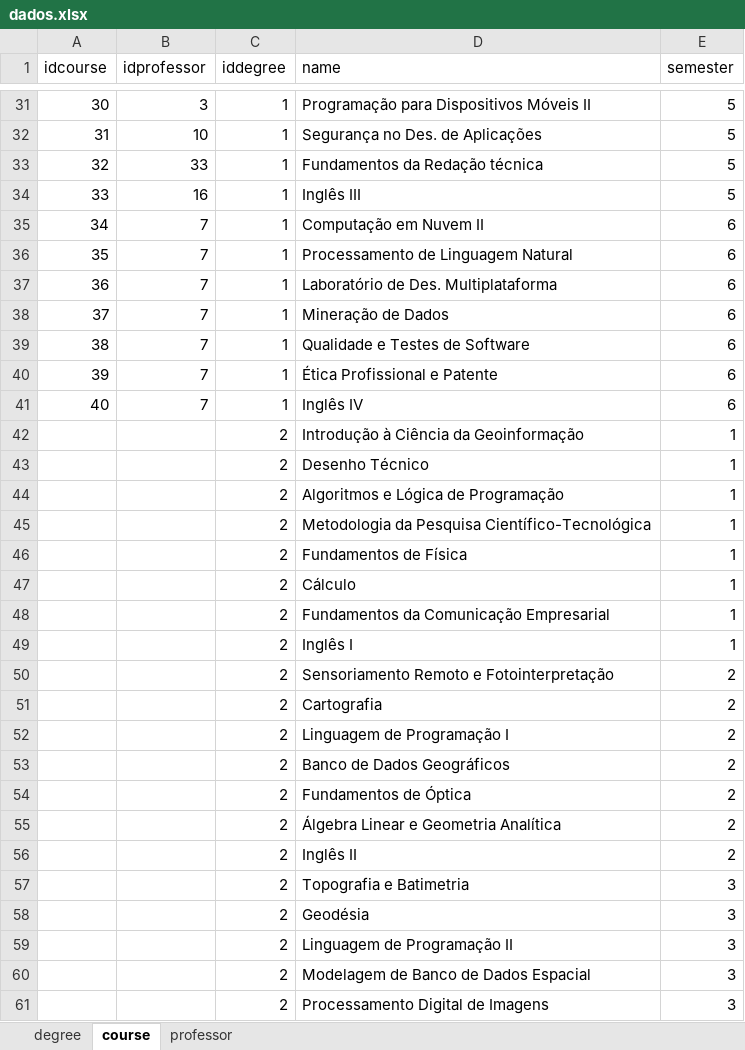
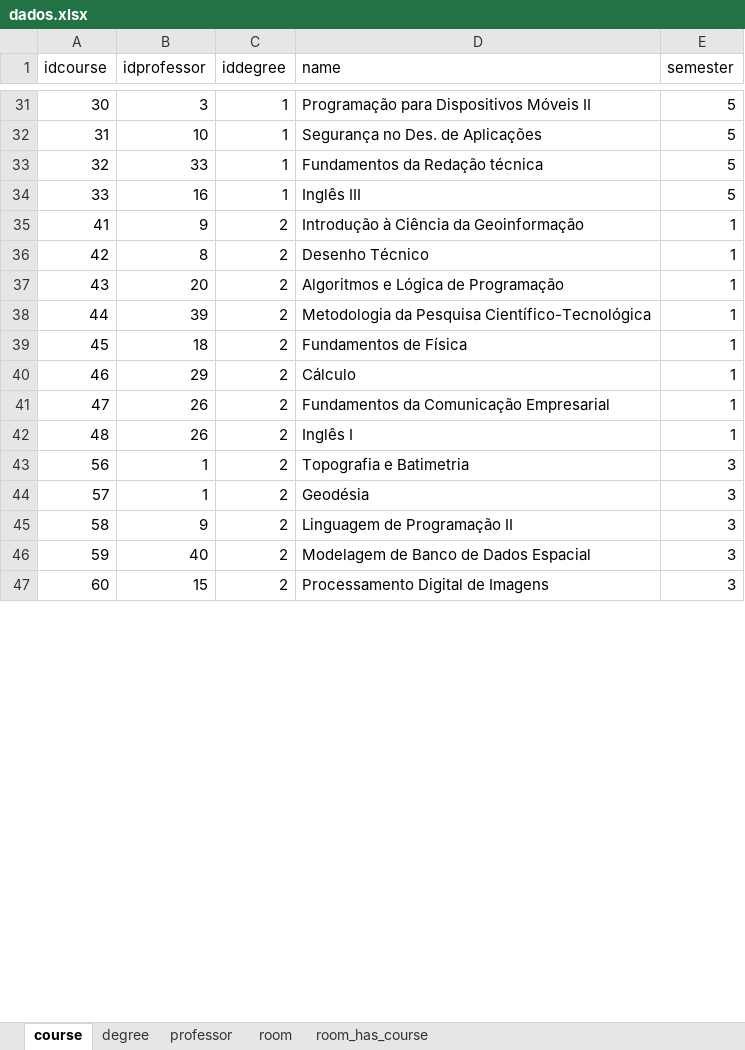
Before and after one commit to arleysouza/abp-1dsm-2025-1, an Excel workbook: src/data/dados.xlsx, sheet course, drawn as a sheet; only a part is shown, gaps mark what is left out; values as stored, in another font and other column widths than the file's, no borders; removed rows and columns are numbered as before the commit, all else as after; the diff covers the shown part only; the diff names each change by its address in the sheet, - before the commit and + after, or states it on an @@ line.

```diff
--- a/src/data/dados.xlsx (sheet course)
+++ b/src/data/dados.xlsx (sheet course)
+sheet tab: room
+sheet tab: room_has_course
@@ sheet tab order changed: course | degree | professor | room | room_has_course @@
-row 35: 34 | 7 | 1 | Computação em Nuvem II | 6
-row 36: 35 | 7 | 1 | Processamento de Linguagem Natural | 6
-row 37: 36 | 7 | 1 | Laboratório de Des. Multiplataforma | 6
-row 38: 37 | 7 | 1 | Mineração de Dados | 6
-row 39: 38 | 7 | 1 | Qualidade e Testes de Software | 6
-row 40: 39 | 7 | 1 | Ética Profissional e Patente | 6
-row 41: 40 | 7 | 1 | Inglês IV | 6
@@ column A (idcourse) renumbered between rows 35 and 91 @@
-B35 (idprofessor): (empty)
+B35 (idprofessor): 9
-B36 (idprofessor): (empty)
+B36 (idprofessor): 8
-B37 (idprofessor): (empty)
+B37 (idprofessor): 20
-B38 (idprofessor): (empty)
+B38 (idprofessor): 39
-B39 (idprofessor): (empty)
+B39 (idprofessor): 18
-B40 (idprofessor): (empty)
+B40 (idprofessor): 29
-B41:B42 (idprofessor): (empty)
+B41:B42 (idprofessor): 26
-row 50:  |  | 2 | Sensoriamento Remoto e Fotointerpretação | 2
-row 51:  |  | 2 | Cartografia | 2
-row 52:  |  | 2 | Linguagem de Programação I | 2
-row 53:  |  | 2 | Banco de Dados Geográficos | 2
-row 54:  |  | 2 | Fundamentos de Óptica | 2
-row 55:  |  | 2 | Álgebra Linear e Geometria Analítica | 2
-row 56:  |  | 2 | Inglês II | 2
-B43:B44 (idprofessor): (empty)
+B43:B44 (idprofessor): 1
-B45 (idprofessor): (empty)
+B45 (idprofessor): 9
-B46 (idprofessor): (empty)
+B46 (idprofessor): 40
-B47 (idprofessor): (empty)
+B47 (idprofessor): 15
```
Also changed, not shown: 30 removed rows and 45 edited cells elsewhere in this sheet, sheet professor, 33 other files.
